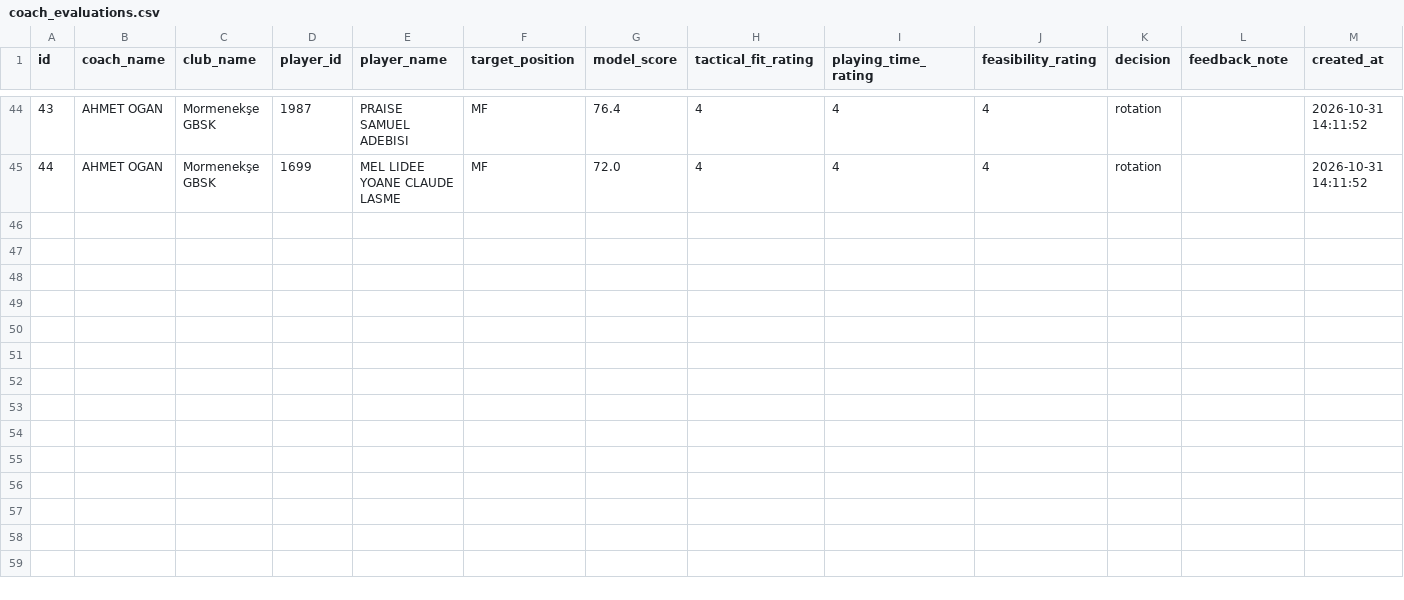
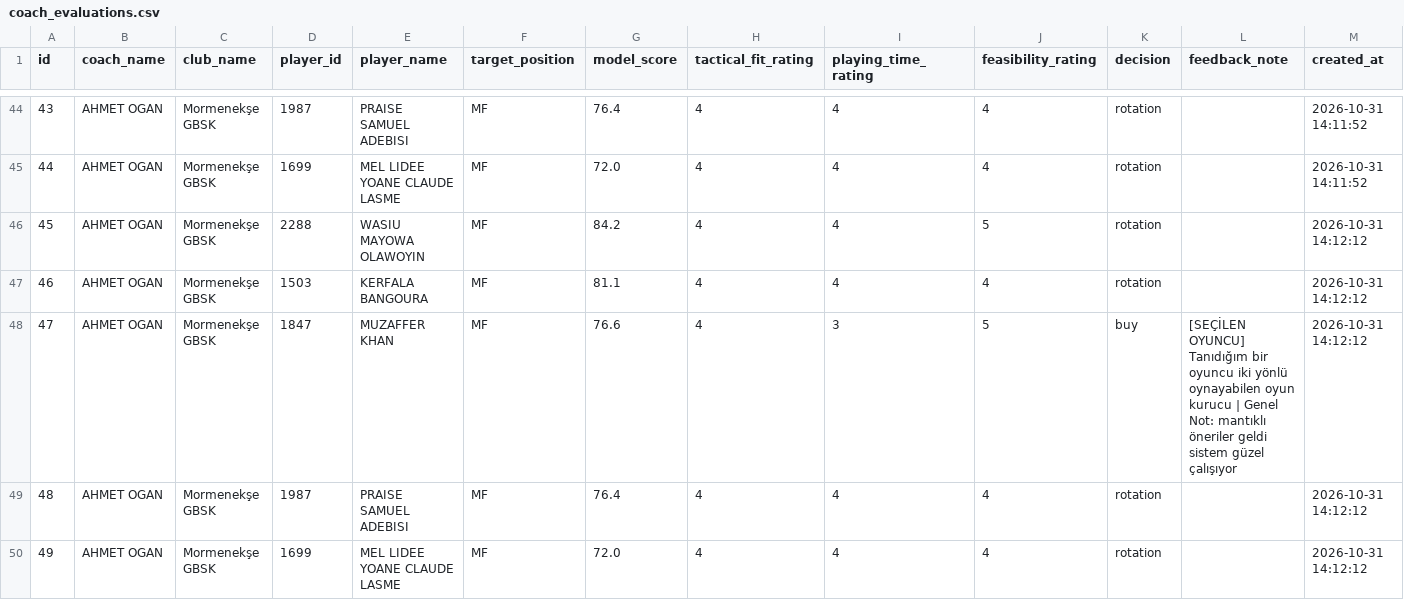
Before and after one commit to CodeWithMuzo/ScoutMe, a CSV file: coach_evaluations.csv, drawn as a sheet; only a part is shown, gaps mark what is left out; rows hold the shown columns only; the diff names each change by its address in the sheet, - before the commit and + after, or states it on an @@ line.

Commit message:
Sync coach evaluations (49 total records)

```diff
--- a/coach_evaluations.csv
+++ b/coach_evaluations.csv
+row 46: 45 | AHMET OGAN | Mormenekşe GBSK | 2288 | WASIU MAYOWA OLAWOYIN | MF | 84.2 | 4 | 4 | 5 | rotation |  | 2026-10-31 14:12:12
+row 47: 46 | AHMET OGAN | Mormenekşe GBSK | 1503 | KERFALA BANGOURA | MF | 81.1 | 4 | 4 | 4 | rotation |  | 2026-10-31 14:12:12
+row 48: 47 | AHMET OGAN | Mormenekşe GBSK | 1847 | MUZAFFER KHAN | MF | 76.6 | 4 | 3 | 5 | buy | [SEÇİLEN OYUNCU] Tanıdığım bir oyuncu iki yönlü oynayabilen oyun kurucu | Genel Not: mantıklı öneriler geldi sistem güzel çalışıyor | 2026-10-31 14:12:12
+row 49: 48 | AHMET OGAN | Mormenekşe GBSK | 1987 | PRAISE SAMUEL ADEBISI | MF | 76.4 | 4 | 4 | 4 | rotation |  | 2026-10-31 14:12:12
+row 50: 49 | AHMET OGAN | Mormenekşe GBSK | 1699 | MEL LIDEE YOANE CLAUDE LASME | MF | 72.0 | 4 | 4 | 4 | rotation |  | 2026-10-31 14:12:12
```
